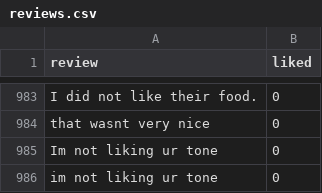
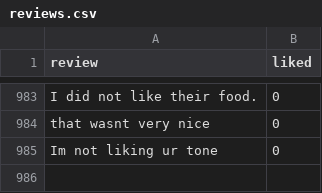
Before and after one commit to ProTechZ/restaurant-reviews, a CSV file: data/reviews.csv, drawn as a sheet; only a part is shown, gaps mark what is left out; the diff names each change by its address in the sheet, - before the commit and + after, or states it on an @@ line.

```diff
--- a/data/reviews.csv
+++ b/data/reviews.csv
-row 986: im not liking ur tone | 0
```
Also changed, not shown: 2 other files.
